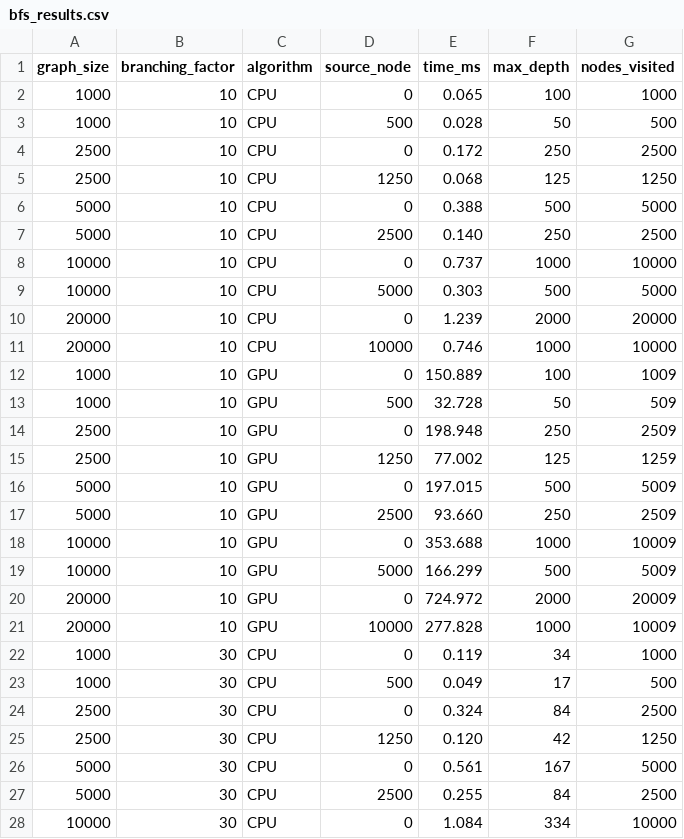
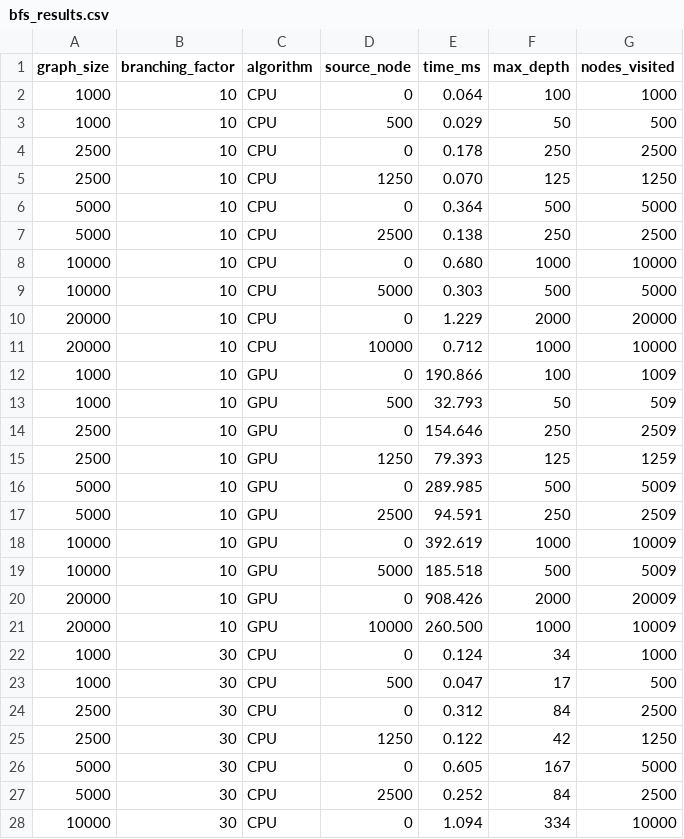
Before and after one commit to riverray121/parallel-opt-final, a CSV file: results/bfs_results.csv, drawn as a sheet; only a part is shown; the diff covers the shown part only.

Commit message:
result'

```diff
--- a/results/bfs_results.csv
+++ b/results/bfs_results.csv
@@ -1,28 +1,28 @@
 graph_size,branching_factor,algorithm,source_node,time_ms,max_depth,nodes_visited
-1000,10,CPU,0,0.065,100,1000
-1000,10,CPU,500,0.028,50,500
-2500,10,CPU,0,0.172,250,2500
-2500,10,CPU,1250,0.068,125,1250
-5000,10,CPU,0,0.388,500,5000
-5000,10,CPU,2500,0.140,250,2500
-10000,10,CPU,0,0.737,1000,10000
+1000,10,CPU,0,0.064,100,1000
+1000,10,CPU,500,0.029,50,500
+2500,10,CPU,0,0.178,250,2500
+2500,10,CPU,1250,0.070,125,1250
+5000,10,CPU,0,0.364,500,5000
+5000,10,CPU,2500,0.138,250,2500
+10000,10,CPU,0,0.680,1000,10000
 10000,10,CPU,5000,0.303,500,5000
-20000,10,CPU,0,1.239,2000,20000
-20000,10,CPU,10000,0.746,1000,10000
-1000,10,GPU,0,150.889,100,1009
-1000,10,GPU,500,32.728,50,509
-2500,10,GPU,0,198.948,250,2509
-2500,10,GPU,1250,77.002,125,1259
-5000,10,GPU,0,197.015,500,5009
-5000,10,GPU,2500,93.660,250,2509
-10000,10,GPU,0,353.688,1000,10009
-10000,10,GPU,5000,166.299,500,5009
-20000,10,GPU,0,724.972,2000,20009
-20000,10,GPU,10000,277.828,1000,10009
-1000,30,CPU,0,0.119,34,1000
-1000,30,CPU,500,0.049,17,500
-2500,30,CPU,0,0.324,84,2500
-2500,30,CPU,1250,0.120,42,1250
-5000,30,CPU,0,0.561,167,5000
-5000,30,CPU,2500,0.255,84,2500
-10000,30,CPU,0,1.084,334,10000
+20000,10,CPU,0,1.229,2000,20000
+20000,10,CPU,10000,0.712,1000,10000
+1000,10,GPU,0,190.866,100,1009
+1000,10,GPU,500,32.793,50,509
+2500,10,GPU,0,154.646,250,2509
+2500,10,GPU,1250,79.393,125,1259
+5000,10,GPU,0,289.985,500,5009
+5000,10,GPU,2500,94.591,250,2509
+10000,10,GPU,0,392.619,1000,10009
+10000,10,GPU,5000,185.518,500,5009
+20000,10,GPU,0,908.426,2000,20009
+20000,10,GPU,10000,260.500,1000,10009
+1000,30,CPU,0,0.124,34,1000
+1000,30,CPU,500,0.047,17,500
+2500,30,CPU,0,0.312,84,2500
+2500,30,CPU,1250,0.122,42,1250
+5000,30,CPU,0,0.605,167,5000
+5000,30,CPU,2500,0.252,84,2500
+10000,30,CPU,0,1.094,334,10000
```
Also changed, not shown: 117 edited cells elsewhere in this file.
